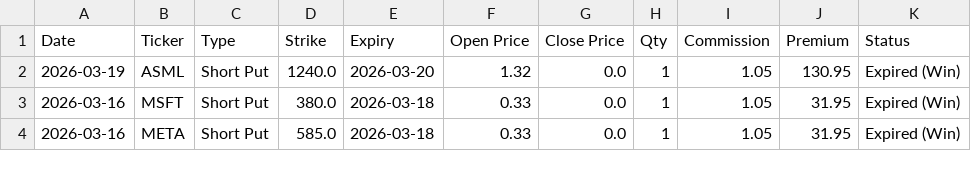
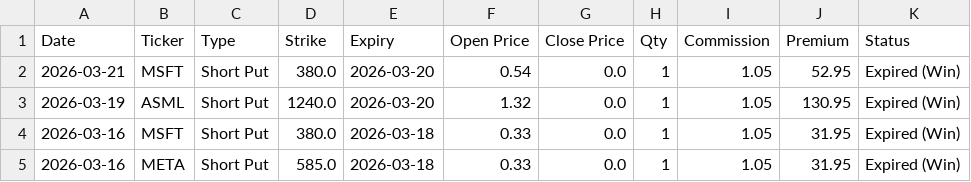
Before and after one commit to wongtszzz/luckylab, a CSV file: lucky_ledger.csv, drawn as a sheet; only a part is shown; the diff names each change by its address in the sheet, - before the commit and + after, or states it on an @@ line.

Commit message:
Ledger Auto-Sync: 2026-03-21 20:16:46

```diff
--- a/lucky_ledger.csv
+++ b/lucky_ledger.csv
+row 2: 2026-03-21 | MSFT | Short Put | 380.0 | 2026-03-20 | 0.54 | 0.0 | 1 | 1.05 | 52.95 | Expired (Win)
```
